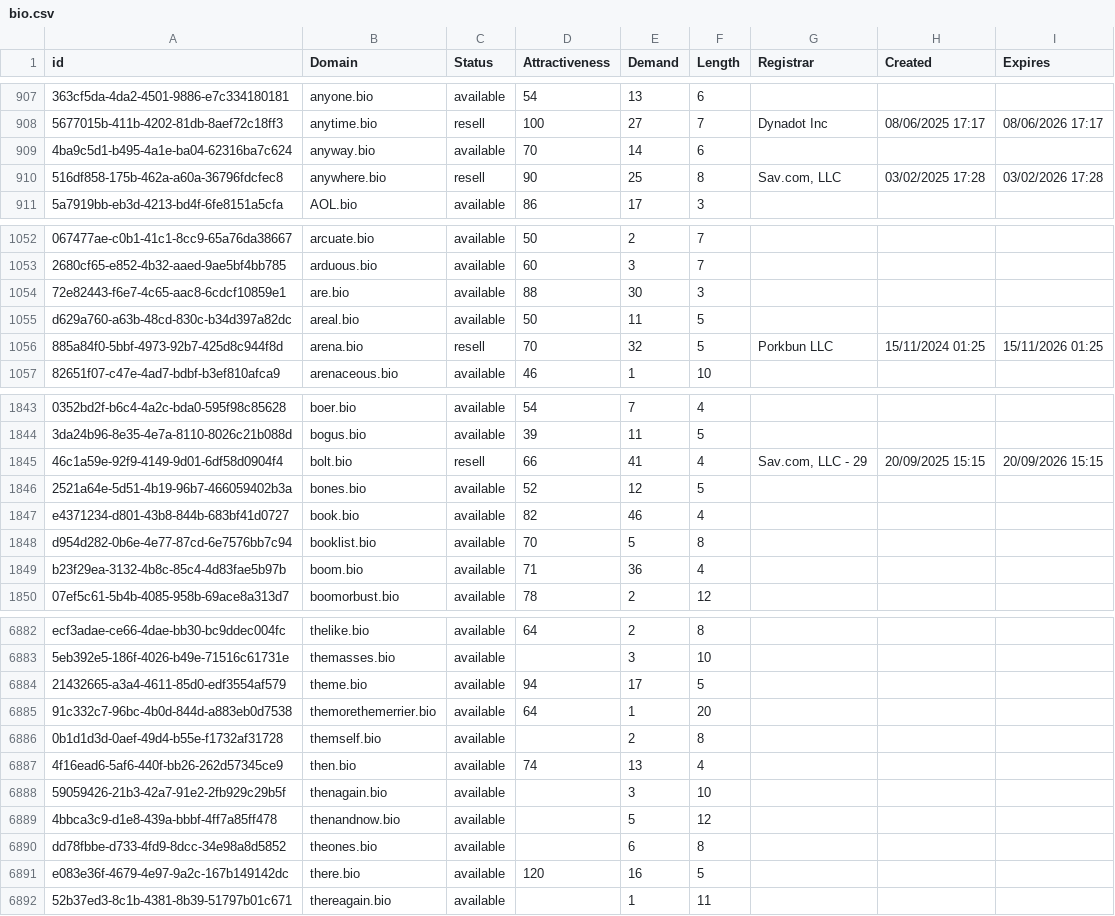
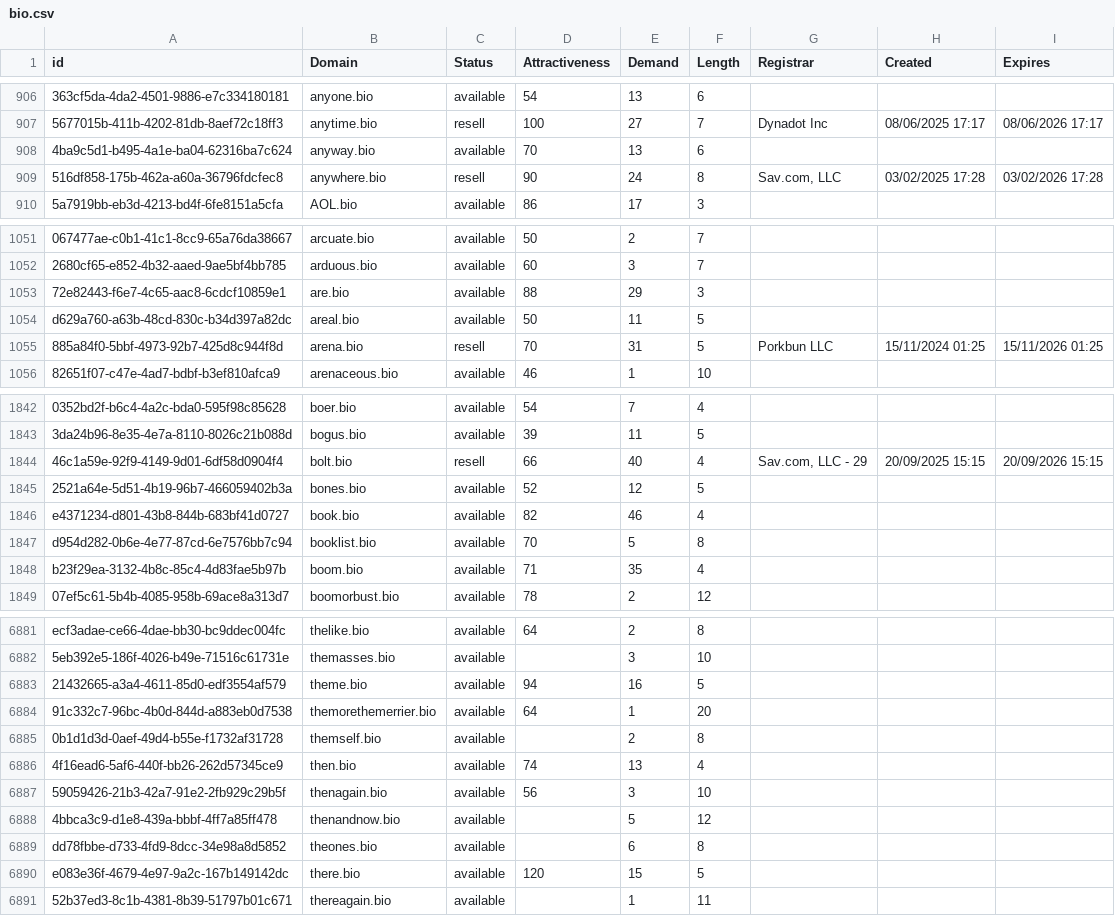
Before and after one commit to UniqueDomains/bio-oneword-domains, a CSV file: bio.csv, drawn as a sheet; only a part is shown, gaps mark what is left out; addresses are those after the commit; the diff covers the shown part only; the diff names each change by its address in the sheet, - before the commit and + after, or states it on an @@ line.

```diff
--- a/bio.csv
+++ b/bio.csv
-E908 (Demand): 14
+E908 (Demand): 13
-E909 (Demand): 25
+E909 (Demand): 24
-E1053 (Demand): 30
+E1053 (Demand): 29
-E1055 (Demand): 32
+E1055 (Demand): 31
-E1844 (Demand): 41
+E1844 (Demand): 40
-E1848 (Demand): 36
+E1848 (Demand): 35
-E6883 (Demand): 17
+E6883 (Demand): 16
-D6887 (Attractiveness): (empty)
+D6887 (Attractiveness): 56
-E6890 (Demand): 16
+E6890 (Demand): 15
```
Also changed, not shown: 1 removed row and 164 edited cells elsewhere in this file, 2 other files.
